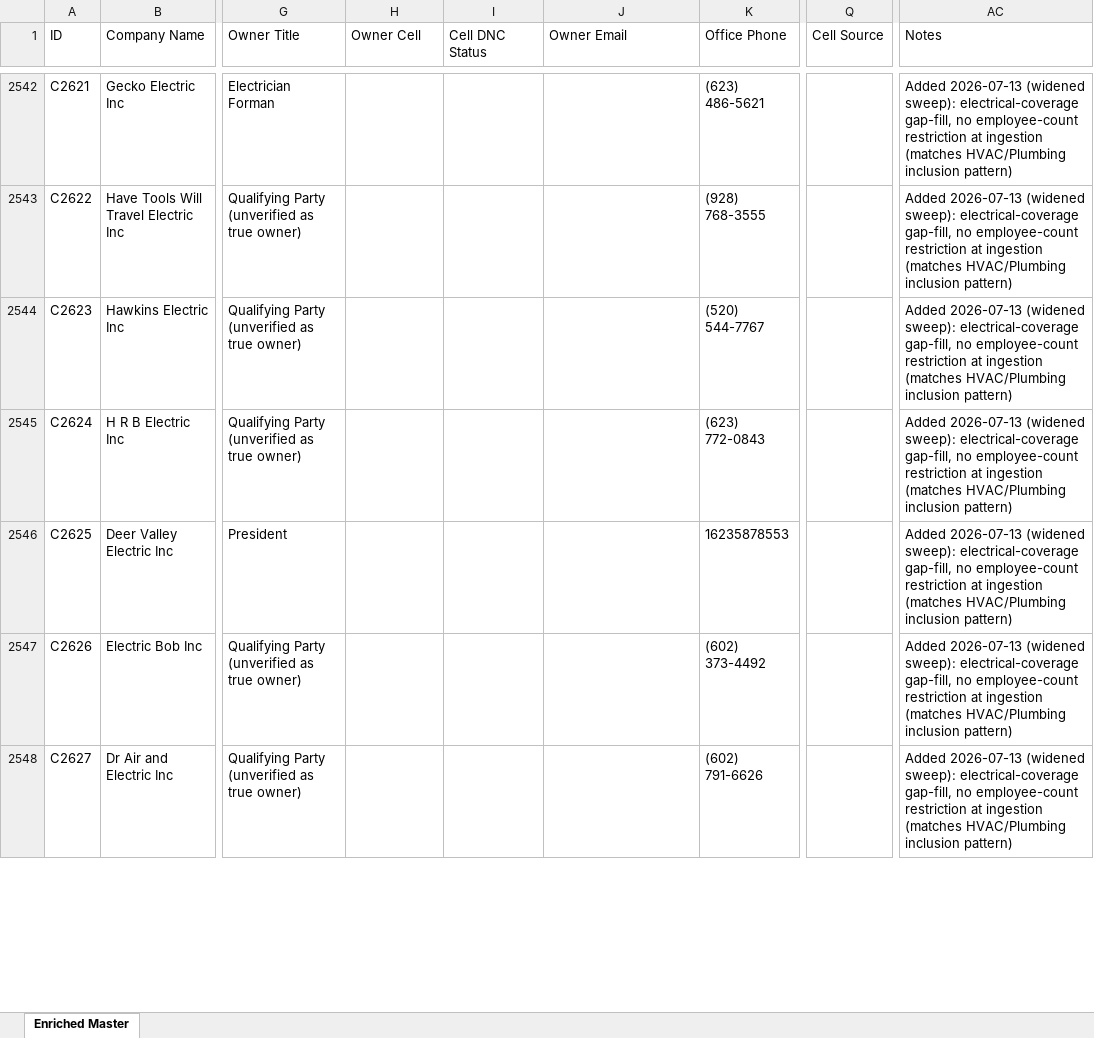
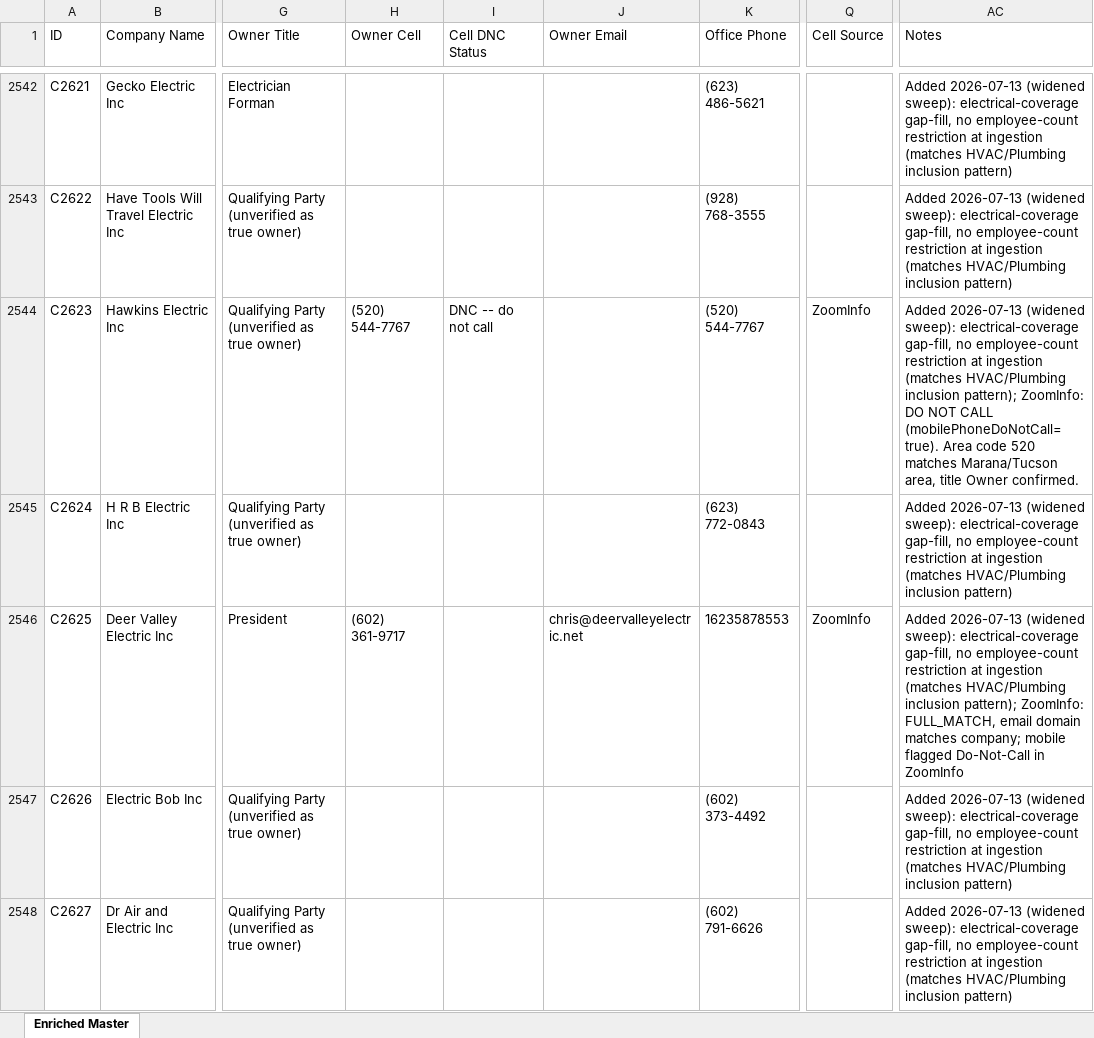
Before and after one commit to xanderwerner/HvacRollupv1, an Excel workbook: data/AZ_targets_enriched_master.xlsx, sheet Enriched Master, drawn as a sheet; only a part is shown, gaps mark what is left out; values as stored, in another font and other column widths than the file's, no borders; the diff covers the shown part only; the diff names each change by its address in the sheet, - before the commit and + after, or states it on an @@ line.

Commit message:
Burn remaining ZoomInfo (900->24 credits) and Apollo credits on AZ owner phone/email lookup before trial expiry: 512 companies now have owner cell (up from 377), 415 have email

```diff
--- a/data/AZ_targets_enriched_master.xlsx (sheet Enriched Master)
+++ b/data/AZ_targets_enriched_master.xlsx (sheet Enriched Master)
-H2544 (Owner Cell): (empty)
+H2544 (Owner Cell): (520) 544-7767
-I2544 (Cell DNC Status): (empty)
+I2544 (Cell DNC Status): DNC -- do not call
-Q2544 (Cell Source): (empty)
+Q2544 (Cell Source): ZoomInfo
-AC2544 (Notes): …HVAC/Plumbing inclusion pattern)
+AC2544 (Notes): …HVAC/Plumbing inclusion pattern); ZoomInfo: DO NOT CALL (mobilePhoneDoNotCall=true). Area code 520 matches Marana/Tucson area, title Owner confirmed.
-H2546 (Owner Cell): (empty)
+H2546 (Owner Cell): (602) 361-9717
-J2546 (Owner Email): (empty)
+J2546 (Owner Email): chris@deervalleyelectric.net
-Q2546 (Cell Source): (empty)
+Q2546 (Cell Source): ZoomInfo
-AC2546 (Notes): …HVAC/Plumbing inclusion pattern)
+AC2546 (Notes): …HVAC/Plumbing inclusion pattern); ZoomInfo: FULL_MATCH, email domain matches company; mobile flagged Do-Not-Call in ZoomInfo
```
Also changed, not shown: 613 edited cells elsewhere in this sheet, 31 other files.
